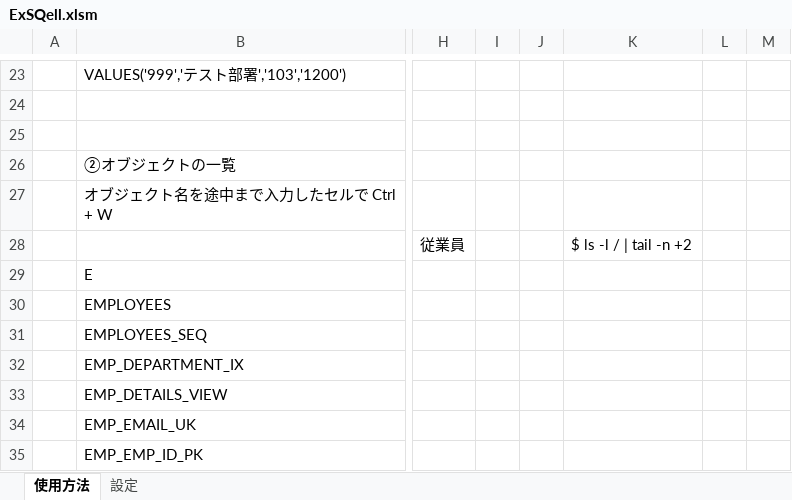
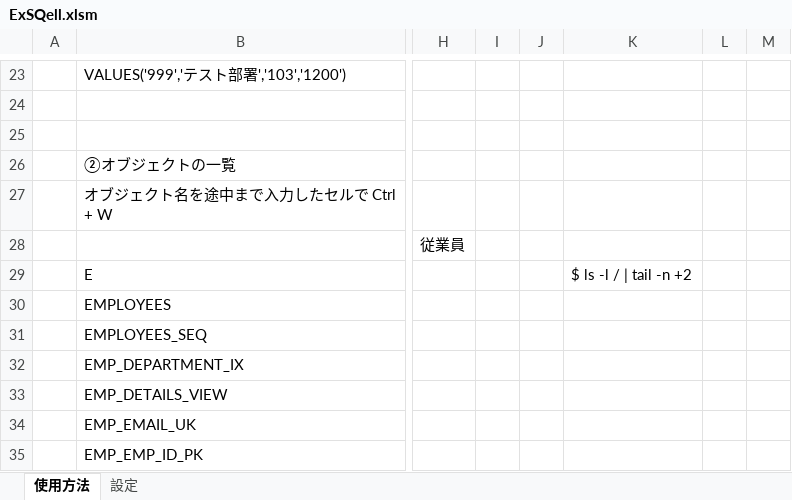
Before and after one commit to nmrmsys/ExSQell, an Excel workbook: ExSQell.xlsm, sheet 使用方法, drawn as a sheet; only a part is shown, gaps mark what is left out; values as stored, in another font and other column widths than the file's, no borders; charts and pictures not drawn; the diff covers the shown part only; the diff names each change by its address in the sheet, - before the commit and + after, or states it on an @@ line.

```diff
--- a/ExSQell.xlsm (sheet 使用方法)
+++ b/ExSQell.xlsm (sheet 使用方法)
-K28: $ ls -l / | tail -n +2
+K28: (empty)
-K29: (empty)
+K29: $ ls -l / | tail -n +2
```
Also changed, not shown: 38 removed rows elsewhere in this sheet, sheet 設定, charts or pictures, 1 other file.
